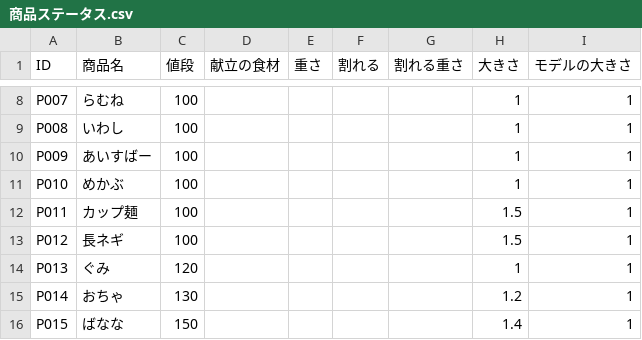
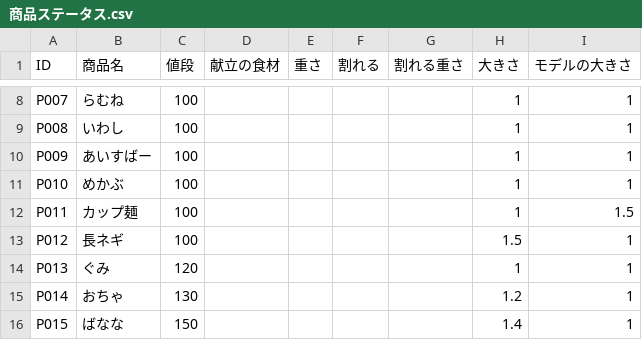
Before and after one commit to Takahiro004/test, a CSV file: Assets/syouhinn/商品ステータス.csv, drawn as a sheet; only a part is shown, gaps mark what is left out.

```diff
--- a/Assets/syouhinn/商品ステータス.csv
+++ b/Assets/syouhinn/商品ステータス.csv
@@ -11,3 +11,3 @@ P009,あいすばー,100,,,,,1,1
 P010,めかぶ,100,,,,,1,1
-P011,カップ麺,100,,,,,1.5,1
+P011,カップ麺,100,,,,,1,1.5
 P012,長ネギ,100,,,,,1.5,1
```
Also changed, not shown: 12 other files.
